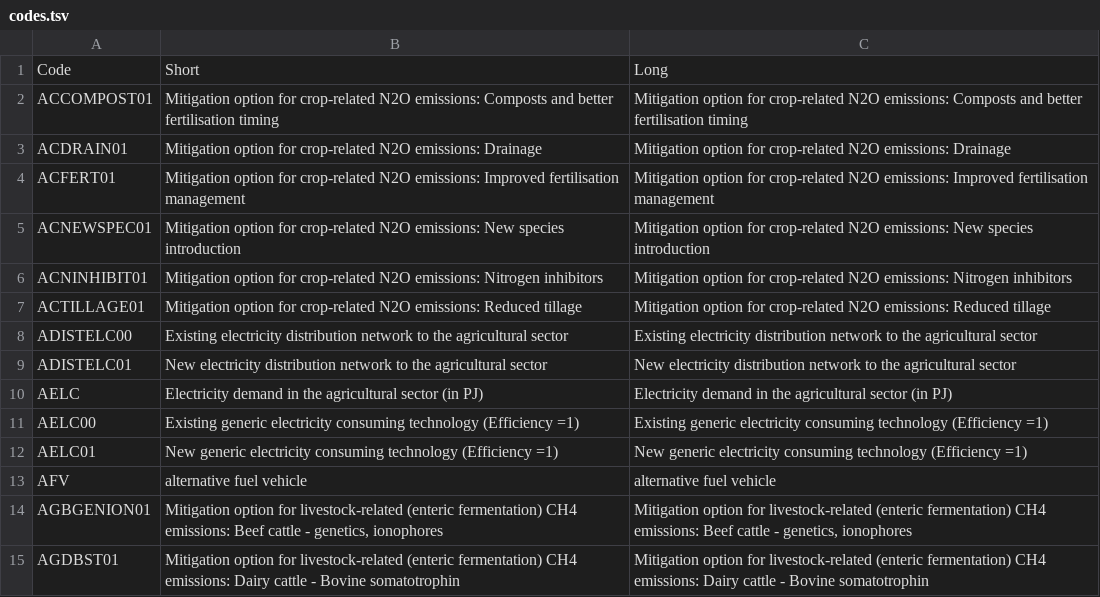
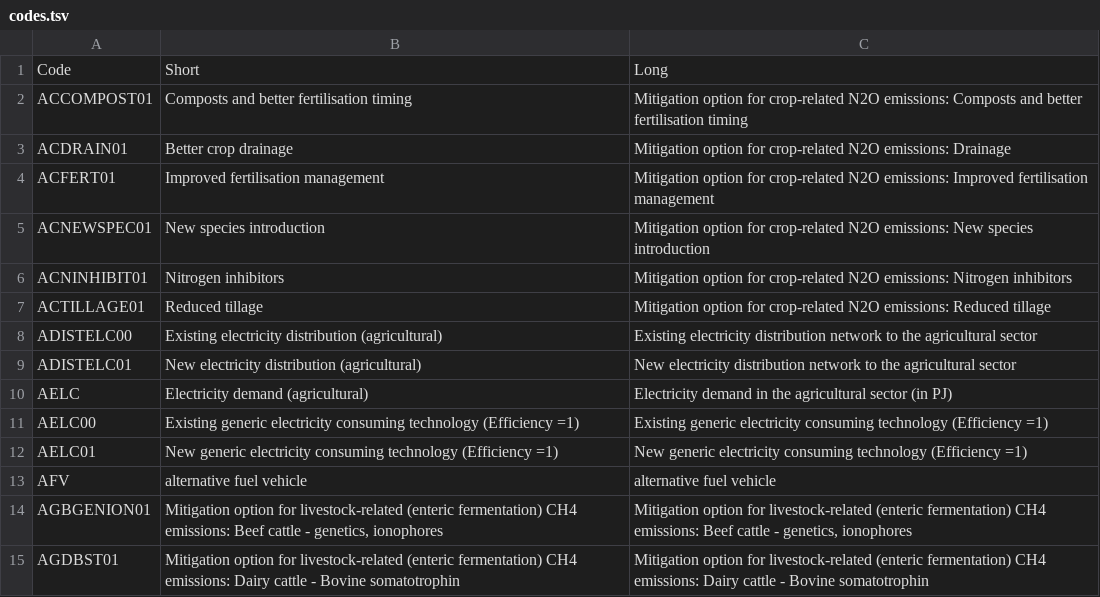
Before and after one commit to decc/uk-times-acronyms, a TSV file: codes.tsv, drawn as a sheet; only a part is shown.

Commit message:
Shortened a few descriptions

```diff
--- a/codes.tsv
+++ b/codes.tsv
@@ -1,11 +1,11 @@
 Code	Short	Long
-ACCOMPOST01	Mitigation option for crop-related N2O emissions: Composts and better fertilisation timing	Mitigation option for crop-related N2O emissions: Composts and better fertilisation timing
-ACDRAIN01	Mitigation option for crop-related N2O emissions: Drainage	Mitigation option for crop-related N2O emissions: Drainage
-ACFERT01	Mitigation option for crop-related N2O emissions: Improved fertilisation management	Mitigation option for crop-related N2O emissions: Improved fertilisation management
-ACNEWSPEC01	Mitigation option for crop-related N2O emissions: New species introduction	Mitigation option for crop-related N2O emissions: New species introduction
-ACNINHIBIT01	Mitigation option for crop-related N2O emissions: Nitrogen inhibitors	Mitigation option for crop-related N2O emissions: Nitrogen inhibitors
-ACTILLAGE01	Mitigation option for crop-related N2O emissions: Reduced tillage	Mitigation option for crop-related N2O emissions: Reduced tillage
-ADISTELC00	Existing electricity distribution network to the agricultural sector	Existing electricity distribution network to the agricultural sector
-ADISTELC01	New electricity distribution network to the agricultural sector	New electricity distribution network to the agricultural sector
-AELC	Electricity demand in the agricultural sector (in PJ)	Electricity demand in the agricultural sector (in PJ)
+ACCOMPOST01	Composts and better fertilisation timing	Mitigation option for crop-related N2O emissions: Composts and better fertilisation timing
+ACDRAIN01	Better crop drainage	Mitigation option for crop-related N2O emissions: Drainage
+ACFERT01	Improved fertilisation management	Mitigation option for crop-related N2O emissions: Improved fertilisation management
+ACNEWSPEC01	New species introduction	Mitigation option for crop-related N2O emissions: New species introduction
+ACNINHIBIT01	Nitrogen inhibitors	Mitigation option for crop-related N2O emissions: Nitrogen inhibitors
+ACTILLAGE01	Reduced tillage	Mitigation option for crop-related N2O emissions: Reduced tillage
+ADISTELC00	Existing electricity distribution (agricultural)	Existing electricity distribution network to the agricultural sector
+ADISTELC01	New electricity distribution (agricultural)	New electricity distribution network to the agricultural sector
+AELC	Electricity demand (agricultural)	Electricity demand in the agricultural sector (in PJ)
 AELC00	Existing generic electricity consuming technology (Efficiency =1)	Existing generic electricity consuming technology (Efficiency =1)
```
